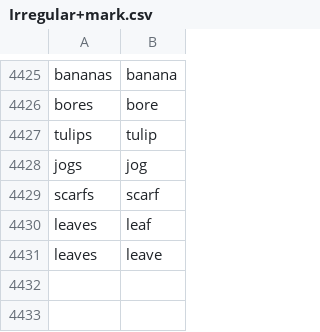
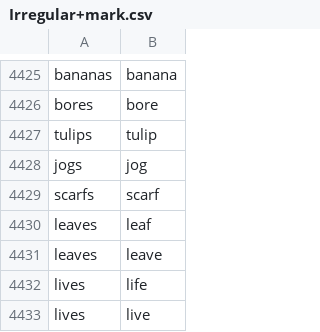
Before and after one commit to hqweay/count-word-frequency, a CSV file: asset/backup/Irregular+mark.csv, drawn as a sheet; only a part is shown, gaps mark what is left out; the diff names each change by its address in the sheet, - before the commit and + after, or states it on an @@ line.

```diff
--- a/asset/backup/Irregular+mark.csv
+++ b/asset/backup/Irregular+mark.csv
+row 4432: lives | life
+row 4433: lives | live
```
Also changed, not shown: 8 other files.
